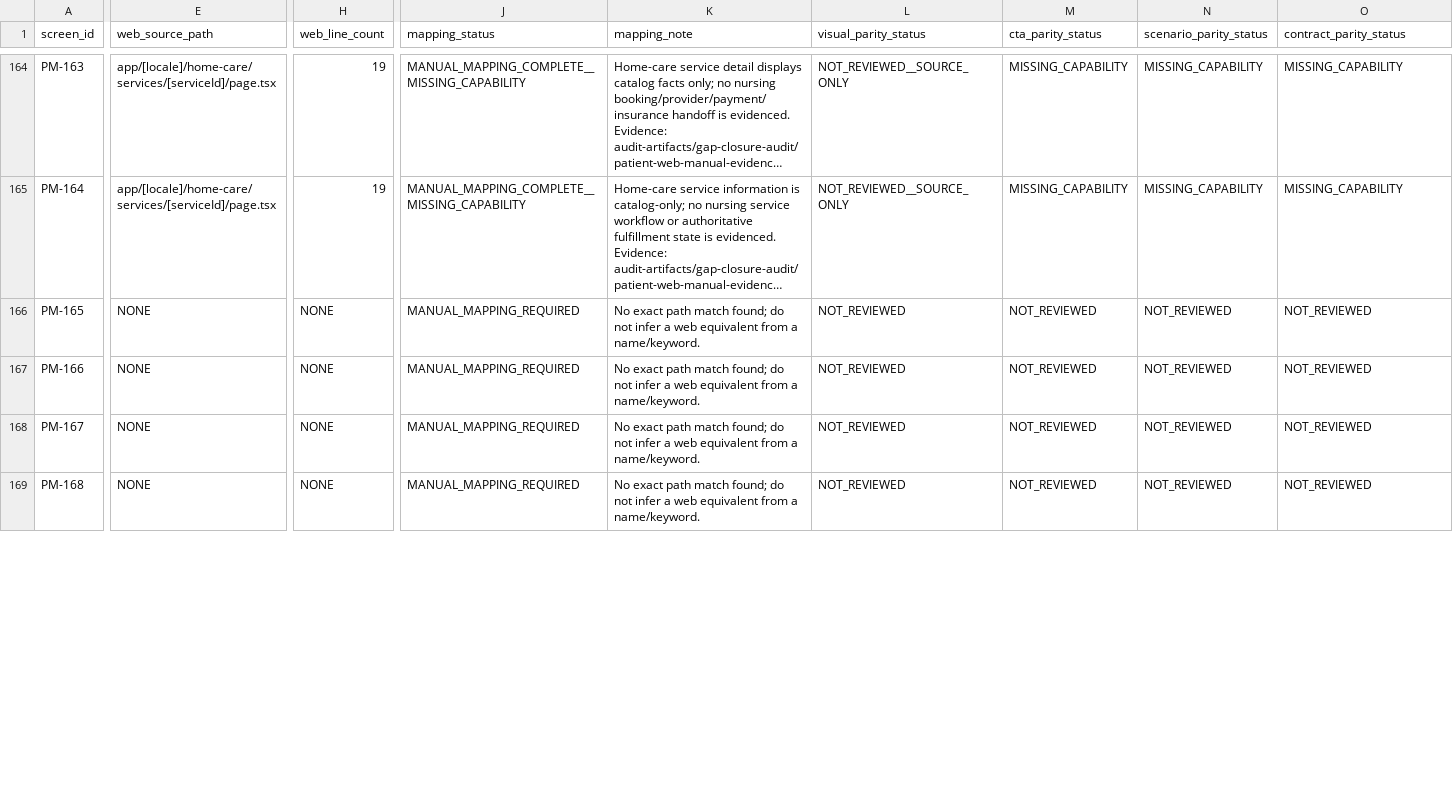
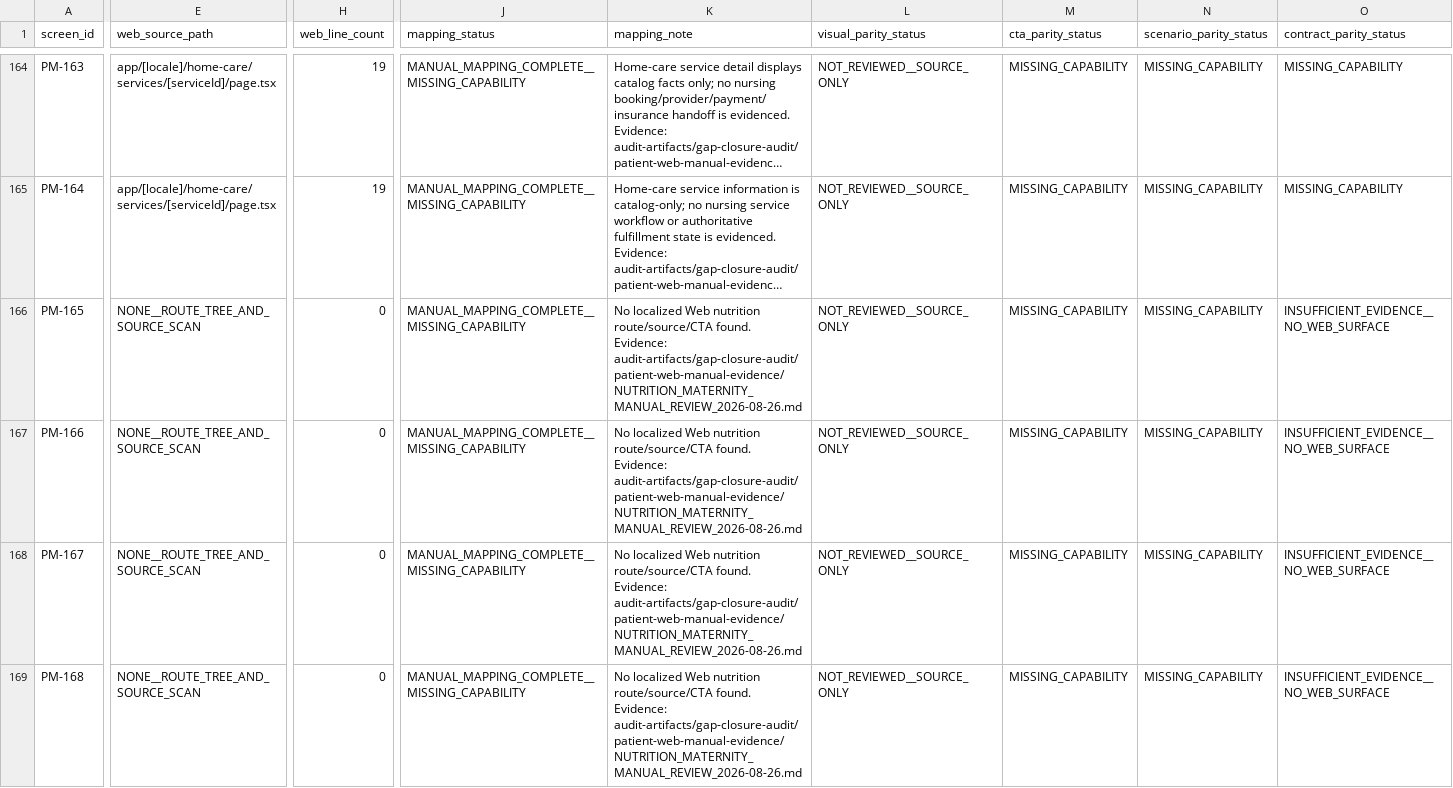
Before and after one commit to obaid08642-ops/new, a TSV file: audit-artifacts/gap-closure-audit/PATIENT_WEB_TO_MOBILE_PARITY_REGISTER_2026-08-26.tsv, drawn as a sheet; only a part is shown, gaps mark what is left out; long unchanged cells end in …; the diff covers the shown part only; the diff names each change by its address in the sheet, - before the commit and + after, or states it on an @@ line.

Commit message:
audit: review web nutrition maternity surfaces

```diff
--- a/audit-artifacts/gap-closure-audit/PATIENT_WEB_TO_MOBILE_PARITY_REGISTER_2026-08-26.tsv
+++ b/audit-artifacts/gap-closure-audit/PATIENT_WEB_TO_MOBILE_PARITY_REGISTER_2026-08-26.tsv
-E166:E169 (web_source_path): NONE
+E166:E169 (web_source_path): NONE__ROUTE_TREE_AND_SOURCE_SCAN
-H166:H169 (web_line_count): NONE
+H166:H169 (web_line_count): 0
-J166:J169 (mapping_status): MANUAL_MAPPING_REQUIRED
+J166:J169 (mapping_status): MANUAL_MAPPING_COMPLETE__MISSING_CAPABILITY
-K166:K169 (mapping_note): No exact path match found; do not infer a web equivalent from a name/keyword.
+K166:K169 (mapping_note): No localized Web nutrition route/source/CTA found. Evidence: audit-artifacts/gap-closure-audit/patient-web-manual-evidence/NUTRITION_MATERNITY_MANUAL_REVIEW_2026-08-26.md
-L166:L169 (visual_parity_status): NOT_REVIEWED
+L166:L169 (visual_parity_status): NOT_REVIEWED__SOURCE_ONLY
-M166:M169 (cta_parity_status): NOT_REVIEWED
+M166:M169 (cta_parity_status): MISSING_CAPABILITY
-N166:N169 (scenario_parity_status): NOT_REVIEWED
+N166:N169 (scenario_parity_status): MISSING_CAPABILITY
-O166:O169 (contract_parity_status): NOT_REVIEWED
+O166:O169 (contract_parity_status): INSUFFICIENT_EVIDENCE__NO_WEB_SURFACE
```
Also changed, not shown: 128 edited cells elsewhere in this file, 2 other files.
